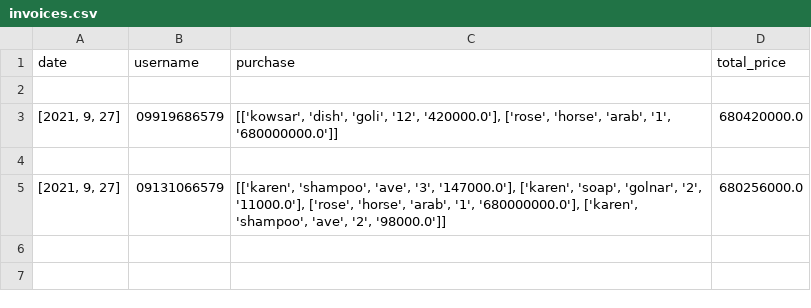
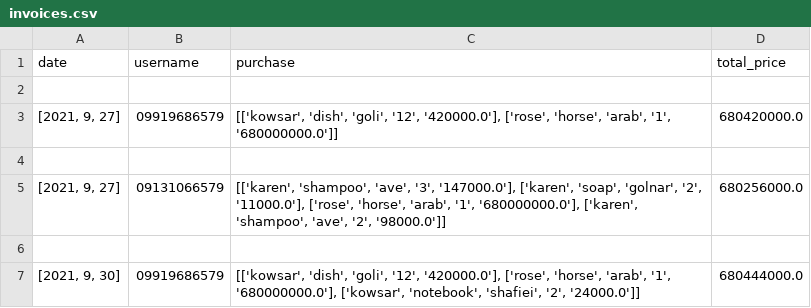
Before and after one commit to nargesghanei/online_shop, a CSV file: invoices.csv, drawn as a sheet; the diff names each change by its address in the sheet, - before the commit and + after, or states it on an @@ line.

```diff
--- a/invoices.csv
+++ b/invoices.csv
+row 6: (empty)
+row 7: [2021, 9, 30] | 09919686579 | [['kowsar', 'dish', 'goli', '12', '420000.0'], ['rose', 'horse', 'arab', '1', '680000000.0'], ['kowsar', 'notebook', 'shafiei', '2', '24000.0']] | 680444000.0
```
Also changed, not shown: pre_invoice.csv, products.csv, 9 other files.
